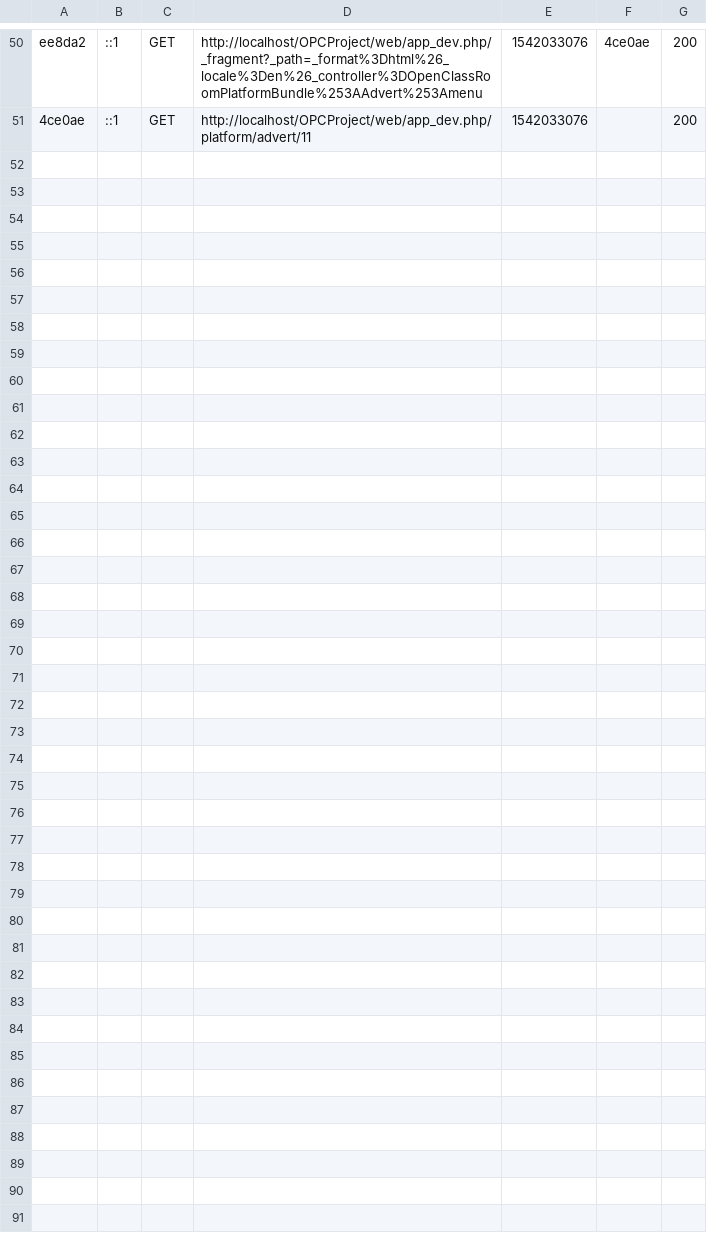
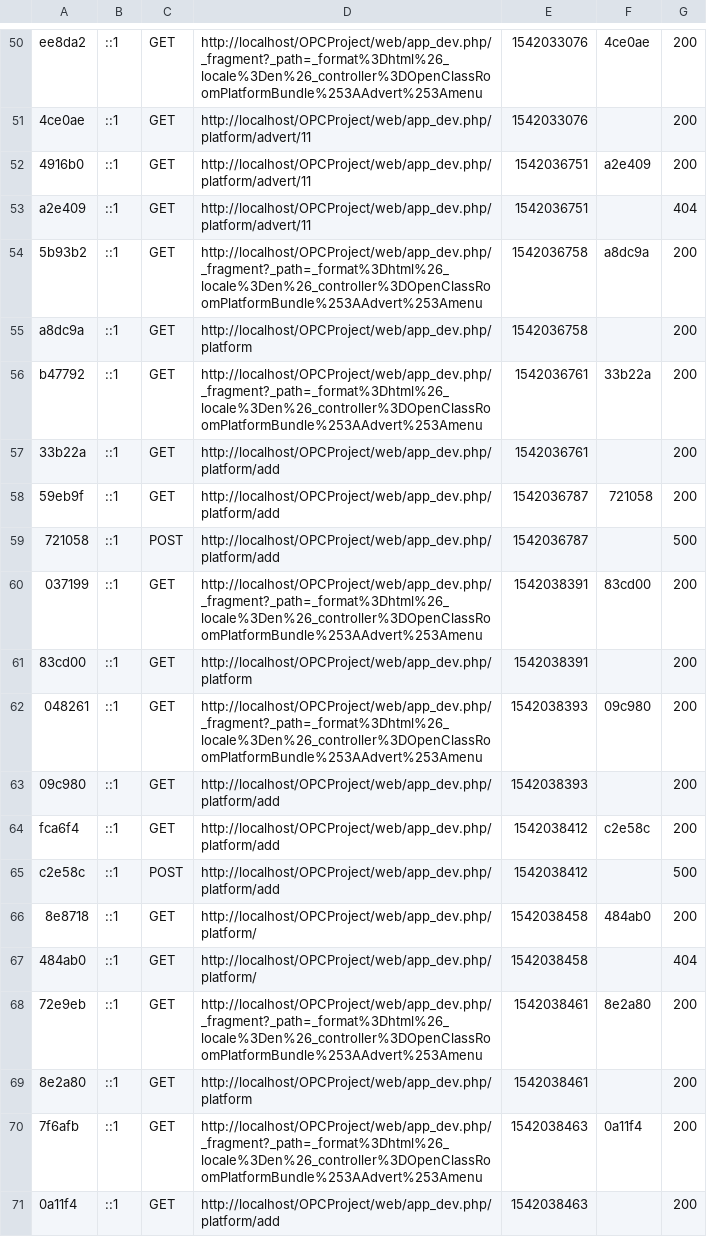
Before and after one commit to morganesoula/OPCProject, a CSV file: var/cache/dev/profiler/index.csv, drawn as a sheet; only a part is shown, gaps mark what is left out; the diff names each change by its address in the sheet, - before the commit and + after, or states it on an @@ line.

```diff
--- a/var/cache/dev/profiler/index.csv
+++ b/var/cache/dev/profiler/index.csv
+row 52: 4916b0 | ::1 | GET | http://localhost/OPCProject/web/app_dev.php/platform/advert/11 | 1542036751 | a2e409 | 200
+row 53: a2e409 | ::1 | GET | http://localhost/OPCProject/web/app_dev.php/platform/advert/11 | 1542036751 |  | 404
+row 54: 5b93b2 | ::1 | GET | http://localhost/OPCProject/web/app_dev.php/_fragment?_path=_format%3Dhtml%26_locale%3Den%26_controller%3DOpenClassRoomPlatformBundle%253AAdvert%253Amenu | 1542036758 | a8dc9a | 200
+row 55: a8dc9a | ::1 | GET | http://localhost/OPCProject/web/app_dev.php/platform | 1542036758 |  | 200
+row 56: b47792 | ::1 | GET | http://localhost/OPCProject/web/app_dev.php/_fragment?_path=_format%3Dhtml%26_locale%3Den%26_controller%3DOpenClassRoomPlatformBundle%253AAdvert%253Amenu | 1542036761 | 33b22a | 200
+row 57: 33b22a | ::1 | GET | http://localhost/OPCProject/web/app_dev.php/platform/add | 1542036761 |  | 200
+row 58: 59eb9f | ::1 | GET | http://localhost/OPCProject/web/app_dev.php/platform/add | 1542036787 | 721058 | 200
+row 59: 721058 | ::1 | POST | http://localhost/OPCProject/web/app_dev.php/platform/add | 1542036787 |  | 500
+row 60: 037199 | ::1 | GET | http://localhost/OPCProject/web/app_dev.php/_fragment?_path=_format%3Dhtml%26_locale%3Den%26_controller%3DOpenClassRoomPlatformBundle%253AAdvert%253Amenu | 1542038391 | 83cd00 | 200
+row 61: 83cd00 | ::1 | GET | http://localhost/OPCProject/web/app_dev.php/platform | 1542038391 |  | 200
+row 62: 048261 | ::1 | GET | http://localhost/OPCProject/web/app_dev.php/_fragment?_path=_format%3Dhtml%26_locale%3Den%26_controller%3DOpenClassRoomPlatformBundle%253AAdvert%253Amenu | 1542038393 | 09c980 | 200
+row 63: 09c980 | ::1 | GET | http://localhost/OPCProject/web/app_dev.php/platform/add | 1542038393 |  | 200
+row 64: fca6f4 | ::1 | GET | http://localhost/OPCProject/web/app_dev.php/platform/add | 1542038412 | c2e58c | 200
+row 65: c2e58c | ::1 | POST | http://localhost/OPCProject/web/app_dev.php/platform/add | 1542038412 |  | 500
+row 66: 8e8718 | ::1 | GET | http://localhost/OPCProject/web/app_dev.php/platform/ | 1542038458 | 484ab0 | 200
+row 67: 484ab0 | ::1 | GET | http://localhost/OPCProject/web/app_dev.php/platform/ | 1542038458 |  | 404
+row 68: 72e9eb | ::1 | GET | http://localhost/OPCProject/web/app_dev.php/_fragment?_path=_format%3Dhtml%26_locale%3Den%26_controller%3DOpenClassRoomPlatformBundle%253AAdvert%253Amenu | 1542038461 | 8e2a80 | 200
+row 69: 8e2a80 | ::1 | GET | http://localhost/OPCProject/web/app_dev.php/platform | 1542038461 |  | 200
+row 70: 7f6afb | ::1 | GET | http://localhost/OPCProject/web/app_dev.php/_fragment?_path=_format%3Dhtml%26_locale%3Den%26_controller%3DOpenClassRoomPlatformBundle%253AAdvert%253Amenu | 1542038463 | 0a11f4 | 200
+row 71: 0a11f4 | ::1 | GET | http://localhost/OPCProject/web/app_dev.php/platform/add | 1542038463 |  | 200
```
Also changed, not shown: 13 other files.
